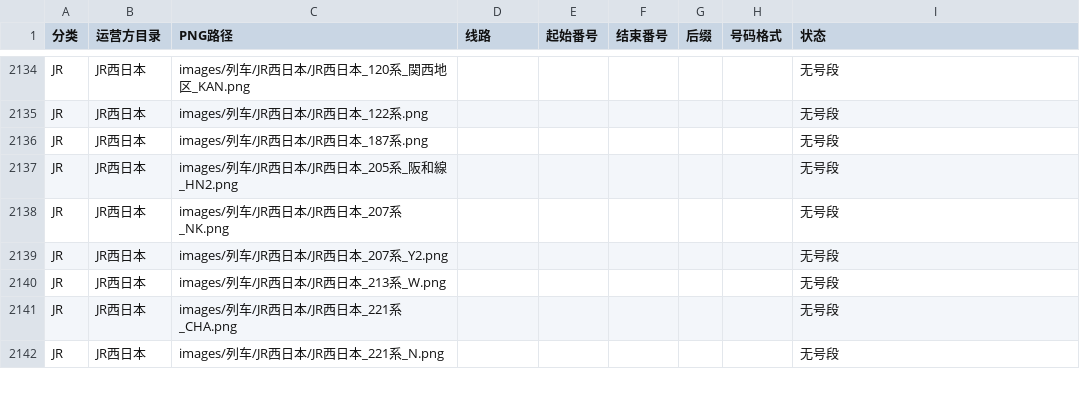
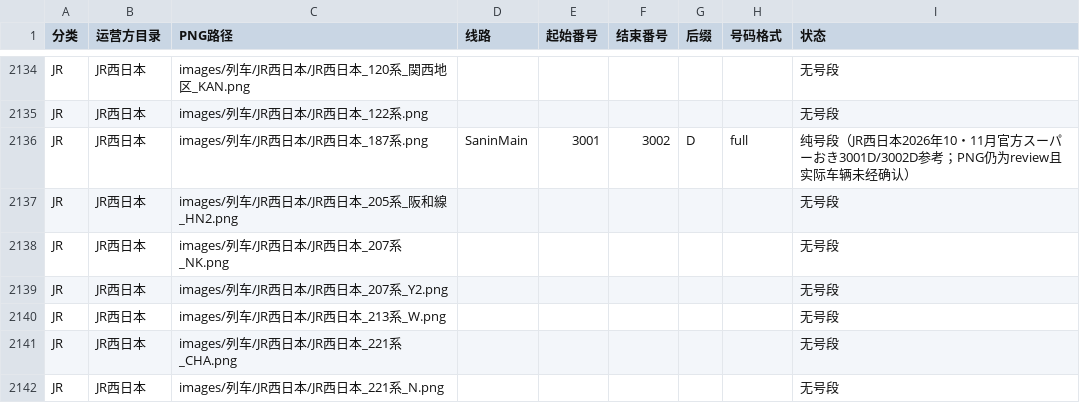
Before and after one commit to biubiu52011/pixel-tetsudo, a CSV file: data/audits/png-first-number-band-inventory-20261117.csv, drawn as a sheet; only a part is shown, gaps mark what is left out.

Commit message:
audit: record JR55 3001D-3002D in existing single PNG range inventory

```diff
--- a/data/audits/png-first-number-band-inventory-20261117.csv
+++ b/data/audits/png-first-number-band-inventory-20261117.csv
@@ -2135,3 +2135,3 @@ JR,JR西日本,images/列车/JR西日本/JR西日本_120系_関西地区_KAN.png
 JR,JR西日本,images/列车/JR西日本/JR西日本_122系.png,,,,,,无号段
-JR,JR西日本,images/列车/JR西日本/JR西日本_187系.png,,,,,,无号段
+JR,JR西日本,images/列车/JR西日本/JR西日本_187系.png,SaninMain,3001,3002,D,full,纯号段（JR西日本2026年10・11月官方スーパーおき3001D/3002D参考；PNG仍为review且实际车辆未经确认）
 JR,JR西日本,images/列车/JR西日本/JR西日本_205系_阪和線_HN2.png,,,,,,无号段
```
